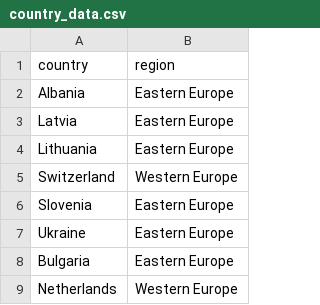
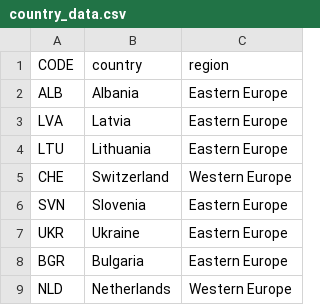
Before and after one commit to holapancho/proyecto-dcda-dashboard, a CSV file: csv_fuentes/country_data.csv, drawn as a sheet; only a part is shown; the diff names each change by its address in the sheet, - before the commit and + after, or states it on an @@ line.

```diff
--- a/csv_fuentes/country_data.csv
+++ b/csv_fuentes/country_data.csv
+column A (CODE), rows 2-9: ALB | LVA | LTU | CHE | SVN | UKR | BGR | NLD
```
Also changed, not shown: 2 other files.
